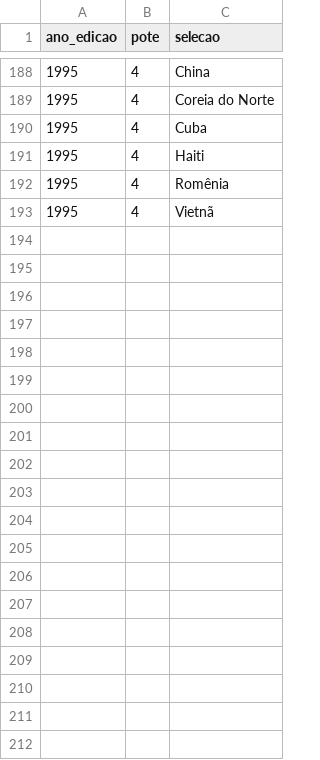
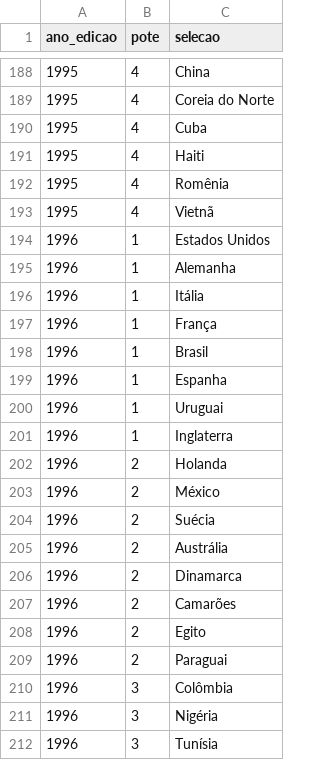
Before and after one commit to murilosoriano5-lgtm/copas-mundo-historico, a CSV file: data/potes.csv, drawn as a sheet; only a part is shown, gaps mark what is left out; the diff covers the shown part only; the diff names each change by its address in the sheet, - before the commit and + after, or states it on an @@ line.

```diff
--- a/data/potes.csv
+++ b/data/potes.csv
+row 194: 1996 | 1 | Estados Unidos
+row 195: 1996 | 1 | Alemanha
+row 196: 1996 | 1 | Itália
+row 197: 1996 | 1 | França
+row 198: 1996 | 1 | Brasil
+row 199: 1996 | 1 | Espanha
+row 200: 1996 | 1 | Uruguai
+row 201: 1996 | 1 | Inglaterra
+row 202: 1996 | 2 | Holanda
+row 203: 1996 | 2 | México
+row 204: 1996 | 2 | Suécia
+row 205: 1996 | 2 | Austrália
+row 206: 1996 | 2 | Dinamarca
+row 207: 1996 | 2 | Camarões
+row 208: 1996 | 2 | Egito
+row 209: 1996 | 2 | Paraguai
+row 210: 1996 | 3 | Colômbia
+row 211: 1996 | 3 | Nigéria
+row 212: 1996 | 3 | Tunísia
```
Also changed, not shown: 13 added rows elsewhere in this file, data/edicoes.csv, data/grupos.csv, 2 other files.
